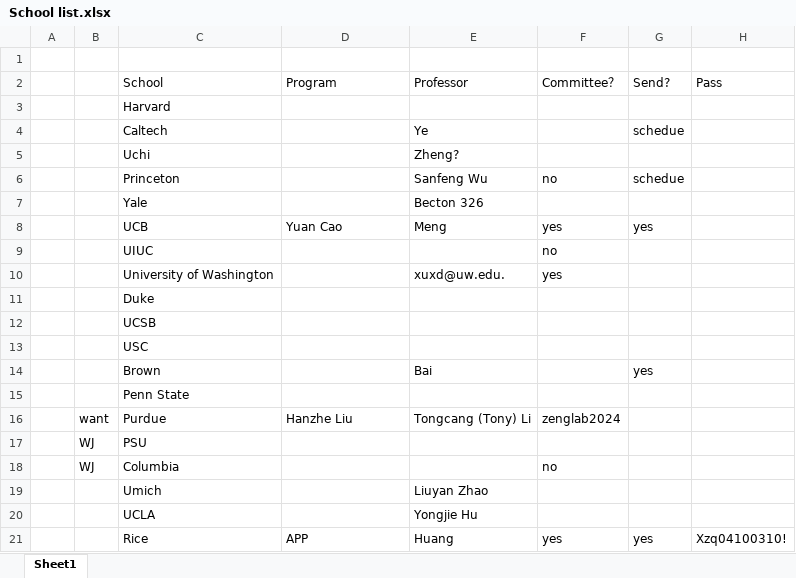
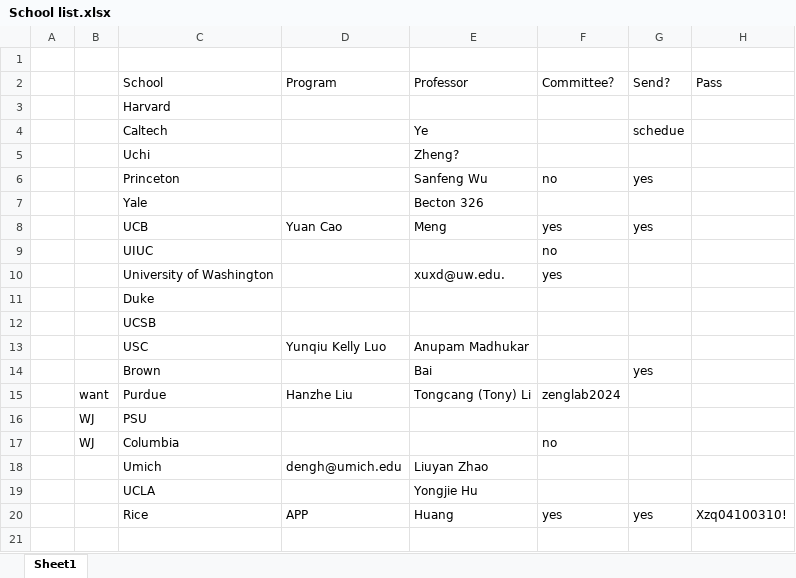
Before and after one commit to k-telux/k-telux.github.io, an Excel workbook: assets/Apply/School list.xlsx, sheet Sheet1, drawn as a sheet; values as stored, in another font and other column widths than the file's, no borders; removed rows and columns are numbered as before the commit, all else as after; the diff names each change by its address in the sheet, - before the commit and + after, or states it on an @@ line.

```diff
--- a/assets/Apply/School list.xlsx (sheet Sheet1)
+++ b/assets/Apply/School list.xlsx (sheet Sheet1)
-G6 (Send?): schedue
+G6 (Send?): yes
-D13 (Program): (empty)
+D13 (Program): Yunqiu Kelly Luo
-E13 (Professor): (empty)
+E13 (Professor): Anupam Madhukar
-row 15:  |  | Penn State
-D18 (Program): (empty)
+D18 (Program): dengh@umich.edu
```
Also changed, not shown: 5 other files.
